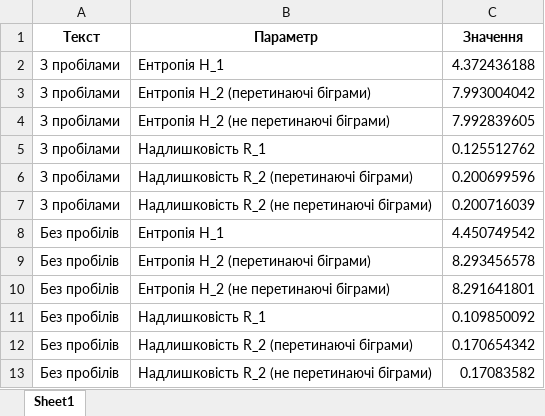
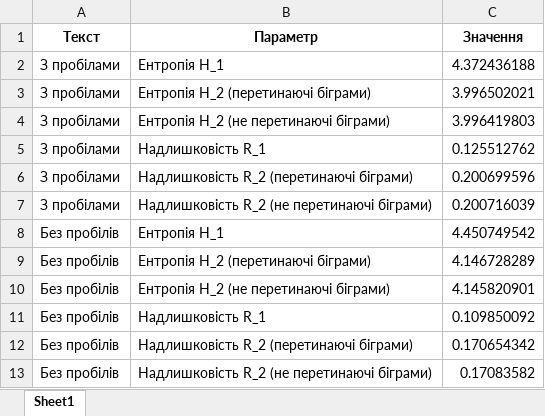
Before and after one commit to voronaizsela/crypro-24-25, an Excel workbook: lab1/redko-shpak_fb-21_seryakov_fb-21_cp1/output/результати_аналізу.xlsx, sheet Sheet1, drawn as a sheet; values as stored, in another font and other column widths than the file's, no borders; the diff names each change by its address in the sheet, - before the commit and + after, or states it on an @@ line.

```diff
--- a/lab1/redko-shpak_fb-21_seryakov_fb-21_cp1/output/результати_аналізу.xlsx (sheet Sheet1)
+++ b/lab1/redko-shpak_fb-21_seryakov_fb-21_cp1/output/результати_аналізу.xlsx (sheet Sheet1)
-C3 (Значення): 7.993004042
+C3 (Значення): 3.996502021
-C4 (Значення): 7.992839605
+C4 (Значення): 3.996419803
-C9 (Значення): 8.293456578
+C9 (Значення): 4.146728289
-C10 (Значення): 8.291641801
+C10 (Значення): 4.145820901
```
Also changed, not shown: lab1/redko-shpak_fb-21_seryakov_fb-21_cp1/output/без_пробілів/сортовані_біграми_не_перетинаючі_без_пробілів.xlsx, lab1/redko-shpak_fb-21_seryakov_fb-21_cp1/output/без_пробілів/сортовані_біграми_перетинаючі_без_пробілів.xlsx, 10 other files.
